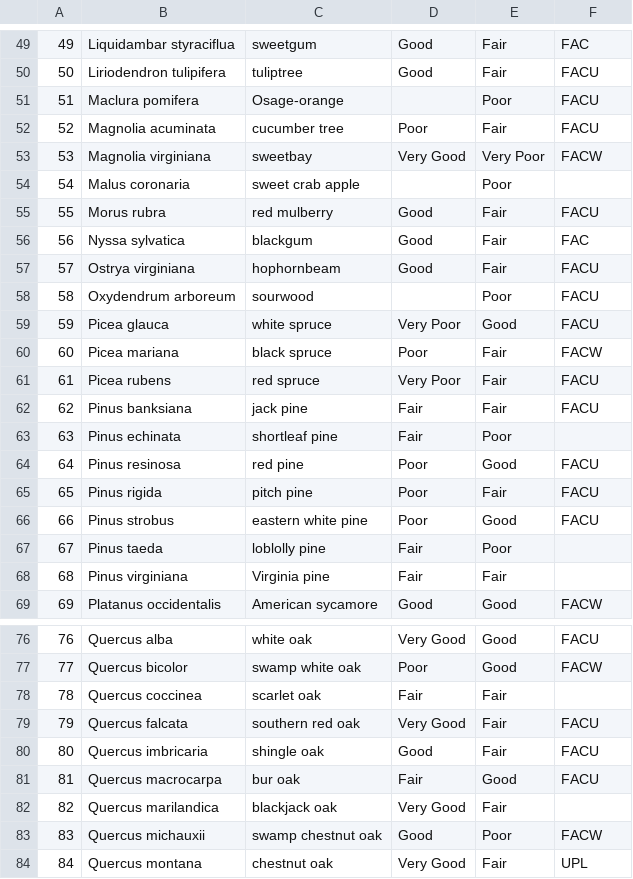
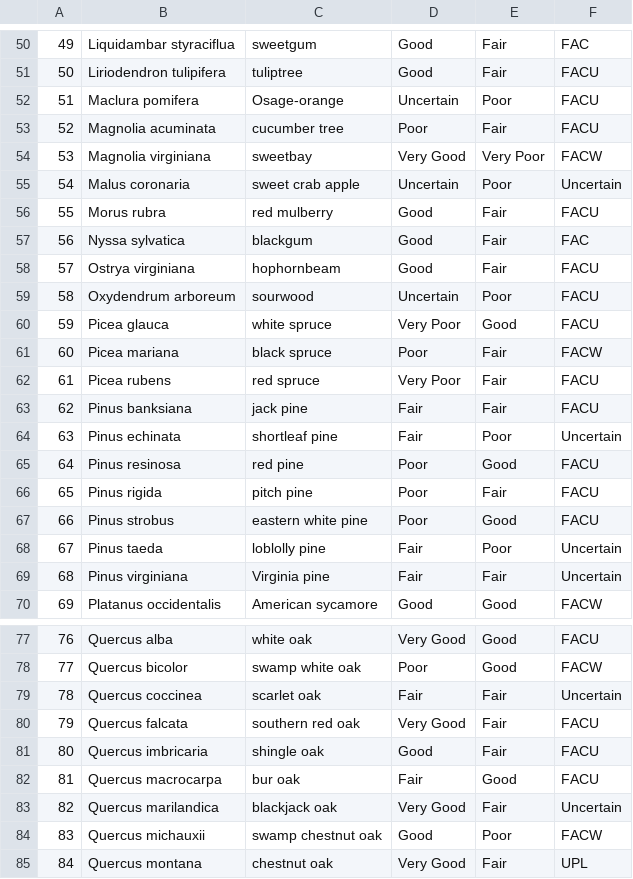
Before and after one commit to bagelsfordagels/NY_Tree_Filter, a CSV file: bool_csv/Trees.csv, drawn as a sheet; only a part is shown, gaps mark what is left out; the diff covers the shown part only.

```diff
--- a/bool_csv/Trees.csv
+++ b/bool_csv/Trees.csv
@@ -50,6 +51,6 @@
 50,Liriodendron tulipifera,tuliptree,Good,Fair,FACU
-51,Maclura pomifera,Osage-orange,,Poor,FACU
+51,Maclura pomifera,Osage-orange,Uncertain,Poor,FACU
 52,Magnolia acuminata,cucumber tree,Poor,Fair,FACU
 53,Magnolia virginiana,sweetbay,Very Good,Very Poor,FACW
-54,Malus coronaria,sweet crab apple,,Poor,
+54,Malus coronaria,sweet crab apple,Uncertain,Poor,Uncertain
 55,Morus rubra,red mulberry,Good,Fair,FACU
@@ -57,3 +58,3 @@
 57,Ostrya virginiana,hophornbeam,Good,Fair,FACU
-58,Oxydendrum arboreum,sourwood,,Poor,FACU
+58,Oxydendrum arboreum,sourwood,Uncertain,Poor,FACU
 59,Picea glauca,white spruce,Very Poor,Good,FACU
@@ -62,3 +63,3 @@
 62,Pinus banksiana,jack pine,Fair,Fair,FACU
-63,Pinus echinata,shortleaf pine,Fair,Poor,
+63,Pinus echinata,shortleaf pine,Fair,Poor,Uncertain
 64,Pinus resinosa,red pine,Poor,Good,FACU
@@ -66,4 +67,4 @@
 66,Pinus strobus,eastern white pine,Poor,Good,FACU
-67,Pinus taeda,loblolly pine,Fair,Poor,
-68,Pinus virginiana,Virginia pine,Fair,Fair,
+67,Pinus taeda,loblolly pine,Fair,Poor,Uncertain
+68,Pinus virginiana,Virginia pine,Fair,Fair,Uncertain
 69,Platanus occidentalis,American sycamore,Good,Good,FACW
@@ -77,3 +78,3 @@
 77,Quercus bicolor,swamp white oak,Poor,Good,FACW
-78,Quercus coccinea,scarlet oak,Fair,Fair,
+78,Quercus coccinea,scarlet oak,Fair,Fair,Uncertain
 79,Quercus falcata,southern red oak,Very Good,Fair,FACU
@@ -81,3 +82,3 @@
 81,Quercus macrocarpa,bur oak,Fair,Good,FACU
-82,Quercus marilandica,blackjack oak,Very Good,Fair,
+82,Quercus marilandica,blackjack oak,Very Good,Fair,Uncertain
 83,Quercus michauxii,swamp chestnut oak,Good,Poor,FACW
```
Also changed, not shown: 1 added row and 19 edited cells elsewhere in this file, 1 other file.
